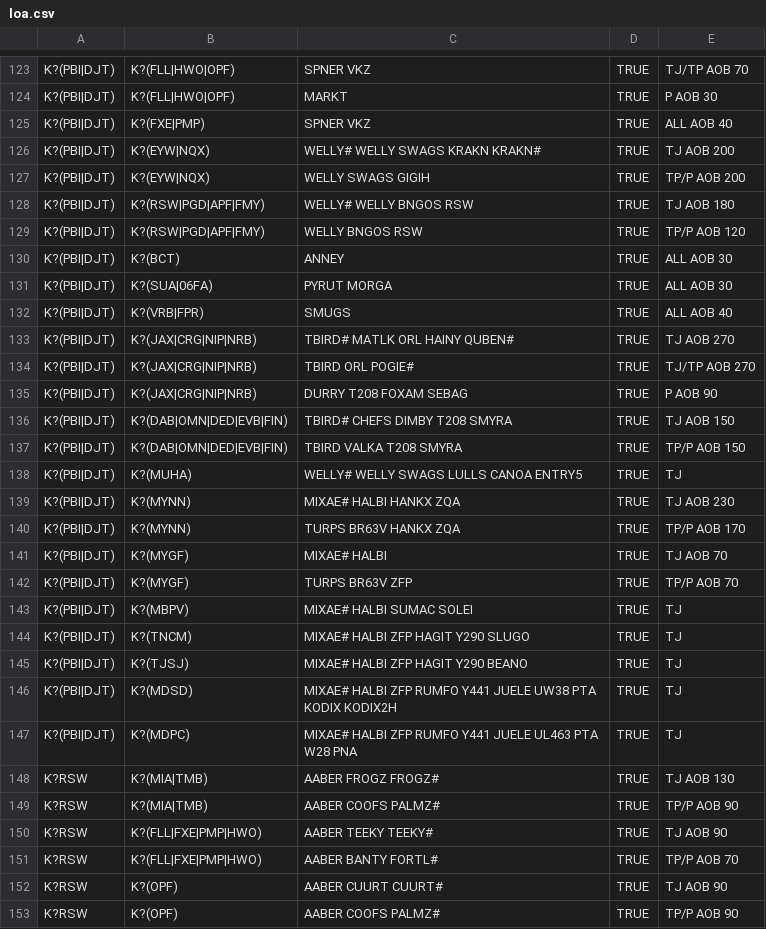
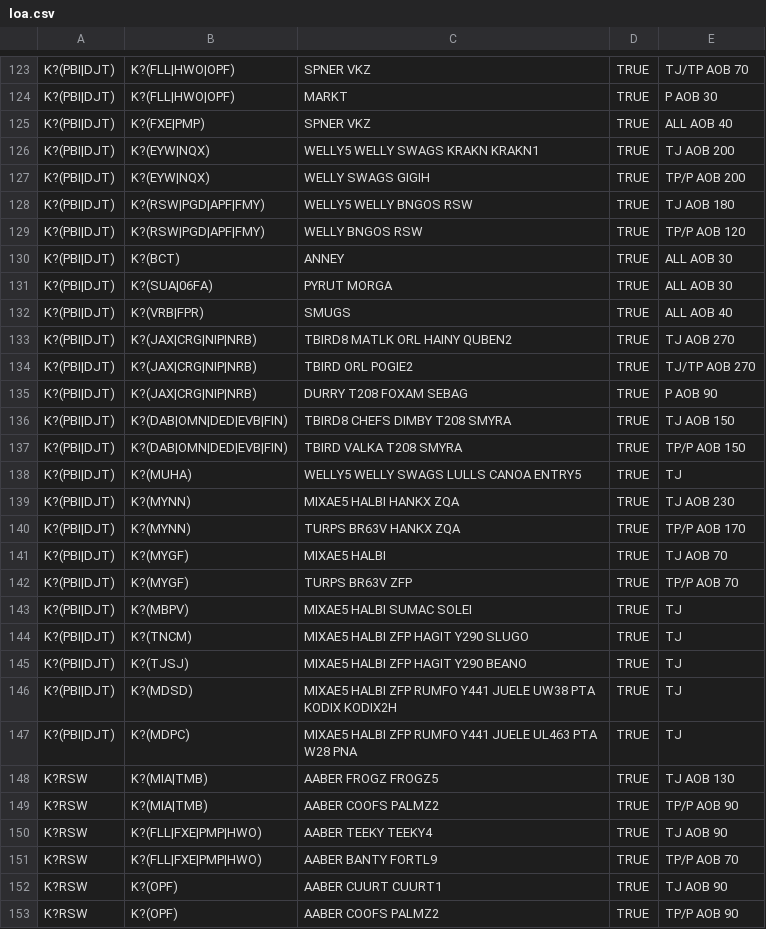
Before and after one commit to vZMA/info-tool-web-data, a CSV file: loa.csv, drawn as a sheet; only a part is shown, gaps mark what is left out; the diff covers the shown part only.

```diff
--- a/loa.csv
+++ b/loa.csv
@@ -126 +126 @@ K?(PBI|DJT),K?(FXE|PMP),"SPNER VKZ",TRUE,"ALL AOB 40"
-K?(PBI|DJT),K?(EYW|NQX),"WELLY# WELLY SWAGS KRAKN KRAKN#",TRUE,"TJ AOB 200"
+K?(PBI|DJT),K?(EYW|NQX),WELLY5 WELLY SWAGS KRAKN KRAKN1,TRUE,TJ AOB 200
@@ -128 +128 @@ K?(PBI|DJT),K?(EYW|NQX),"WELLY SWAGS GIGIH",TRUE,"TP/P AOB 200"
-K?(PBI|DJT),K?(RSW|PGD|APF|FMY),"WELLY# WELLY BNGOS RSW",TRUE,"TJ AOB 180"
+K?(PBI|DJT),K?(RSW|PGD|APF|FMY),WELLY5 WELLY BNGOS RSW,TRUE,TJ AOB 180
@@ -133,2 +133,2 @@ K?(PBI|DJT),K?(VRB|FPR),"SMUGS",TRUE,"ALL AOB 40"
-K?(PBI|DJT),K?(JAX|CRG|NIP|NRB),"TBIRD# MATLK ORL HAINY QUBEN#",TRUE,"TJ AOB 270"
-K?(PBI|DJT),K?(JAX|CRG|NIP|NRB),"TBIRD ORL POGIE#",TRUE,"TJ/TP AOB 270"
+K?(PBI|DJT),K?(JAX|CRG|NIP|NRB),TBIRD8 MATLK ORL HAINY QUBEN2,TRUE,TJ AOB 270
+K?(PBI|DJT),K?(JAX|CRG|NIP|NRB),TBIRD ORL POGIE2,TRUE,TJ/TP AOB 270
@@ -136 +136 @@ K?(PBI|DJT),K?(JAX|CRG|NIP|NRB),"DURRY T208 FOXAM SEBAG",TRUE,"P AOB 90"
-K?(PBI|DJT),K?(DAB|OMN|DED|EVB|FIN),"TBIRD# CHEFS DIMBY T208 SMYRA",TRUE,"TJ AOB 150"
+K?(PBI|DJT),K?(DAB|OMN|DED|EVB|FIN),TBIRD8 CHEFS DIMBY T208 SMYRA,TRUE,TJ AOB 150
@@ -138,2 +138,2 @@ K?(PBI|DJT),K?(DAB|OMN|DED|EVB|FIN),"TBIRD VALKA T208 SMYRA",TRUE,"TP/P AOB 150"
-K?(PBI|DJT),K?(MUHA),"WELLY# WELLY SWAGS LULLS CANOA ENTRY5",TRUE,"TJ"
-K?(PBI|DJT),K?(MYNN),"MIXAE# HALBI HANKX ZQA",TRUE,"TJ AOB 230"
+K?(PBI|DJT),K?(MUHA),WELLY5 WELLY SWAGS LULLS CANOA ENTRY5,TRUE,TJ
+K?(PBI|DJT),K?(MYNN),MIXAE5 HALBI HANKX ZQA,TRUE,TJ AOB 230
@@ -141 +141 @@ K?(PBI|DJT),K?(MYNN),"TURPS BR63V HANKX ZQA",TRUE,"TP/P AOB 170"
-K?(PBI|DJT),K?(MYGF),"MIXAE# HALBI",TRUE,"TJ AOB 70"
+K?(PBI|DJT),K?(MYGF),MIXAE5 HALBI,TRUE,TJ AOB 70
@@ -143,11 +143,11 @@ K?(PBI|DJT),K?(MYGF),"TURPS BR63V ZFP",TRUE,"TP/P AOB 70"
-K?(PBI|DJT),K?(MBPV),"MIXAE# HALBI SUMAC SOLEI",TRUE,"TJ"
-K?(PBI|DJT),K?(TNCM),"MIXAE# HALBI ZFP HAGIT Y290 SLUGO",TRUE,"TJ"
-K?(PBI|DJT),K?(TJSJ),"MIXAE# HALBI ZFP HAGIT Y290 BEANO",TRUE,"TJ"
-K?(PBI|DJT),K?(MDSD),"MIXAE# HALBI ZFP RUMFO Y441 JUELE UW38 PTA KODIX KODIX2H",TRUE,"TJ"
-K?(PBI|DJT),K?(MDPC),"MIXAE# HALBI ZFP RUMFO Y441 JUELE UL463 PTA W28 PNA",TRUE,"TJ"
-K?RSW,K?(MIA|TMB),"AABER FROGZ FROGZ#",TRUE,"TJ AOB 130"
-K?RSW,K?(MIA|TMB),"AABER COOFS PALMZ#",TRUE,"TP/P AOB 90"
-K?RSW,K?(FLL|FXE|PMP|HWO),"AABER TEEKY TEEKY#",TRUE,"TJ AOB 90"
-K?RSW,K?(FLL|FXE|PMP|HWO),"AABER BANTY FORTL#",TRUE,"TP/P AOB 70"
-K?RSW,K?(OPF),"AABER CUURT CUURT#",TRUE,"TJ AOB 90"
-K?RSW,K?(OPF),"AABER COOFS PALMZ#",TRUE,"TP/P AOB 90"
+K?(PBI|DJT),K?(MBPV),MIXAE5 HALBI SUMAC SOLEI,TRUE,TJ
+K?(PBI|DJT),K?(TNCM),MIXAE5 HALBI ZFP HAGIT Y290 SLUGO,TRUE,TJ
+K?(PBI|DJT),K?(TJSJ),MIXAE5 HALBI ZFP HAGIT Y290 BEANO,TRUE,TJ
+K?(PBI|DJT),K?(MDSD),MIXAE5 HALBI ZFP RUMFO Y441 JUELE UW38 PTA KODIX KODIX2H,TRUE,TJ
+K?(PBI|DJT),K?(MDPC),MIXAE5 HALBI ZFP RUMFO Y441 JUELE UL463 PTA W28 PNA,TRUE,TJ
+K?RSW,K?(MIA|TMB),AABER FROGZ FROGZ5,TRUE,TJ AOB 130
+K?RSW,K?(MIA|TMB),AABER COOFS PALMZ2,TRUE,TP/P AOB 90
+K?RSW,K?(FLL|FXE|PMP|HWO),AABER TEEKY TEEKY4,TRUE,TJ AOB 90
+K?RSW,K?(FLL|FXE|PMP|HWO),AABER BANTY FORTL9,TRUE,TP/P AOB 70
+K?RSW,K?(OPF),AABER CUURT CUURT1,TRUE,TJ AOB 90
+K?RSW,K?(OPF),AABER COOFS PALMZ2,TRUE,TP/P AOB 90
```
Also changed, not shown: 106 edited cells elsewhere in this file.
